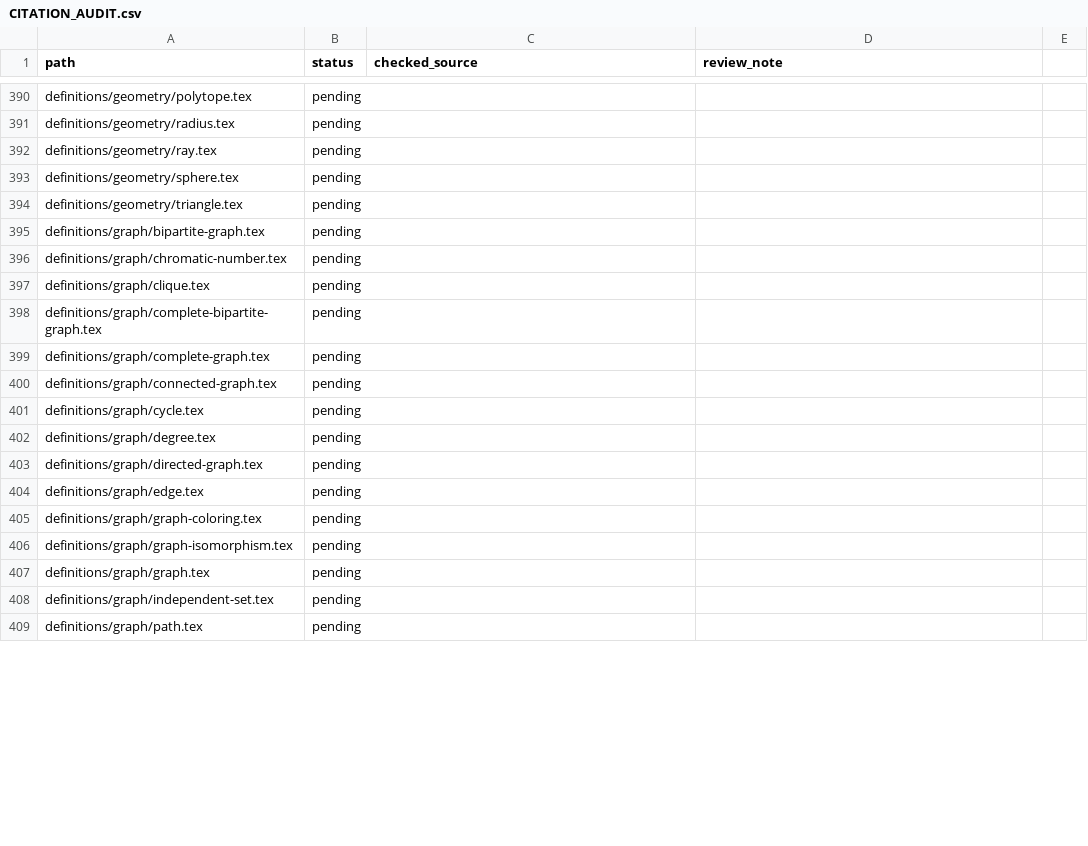
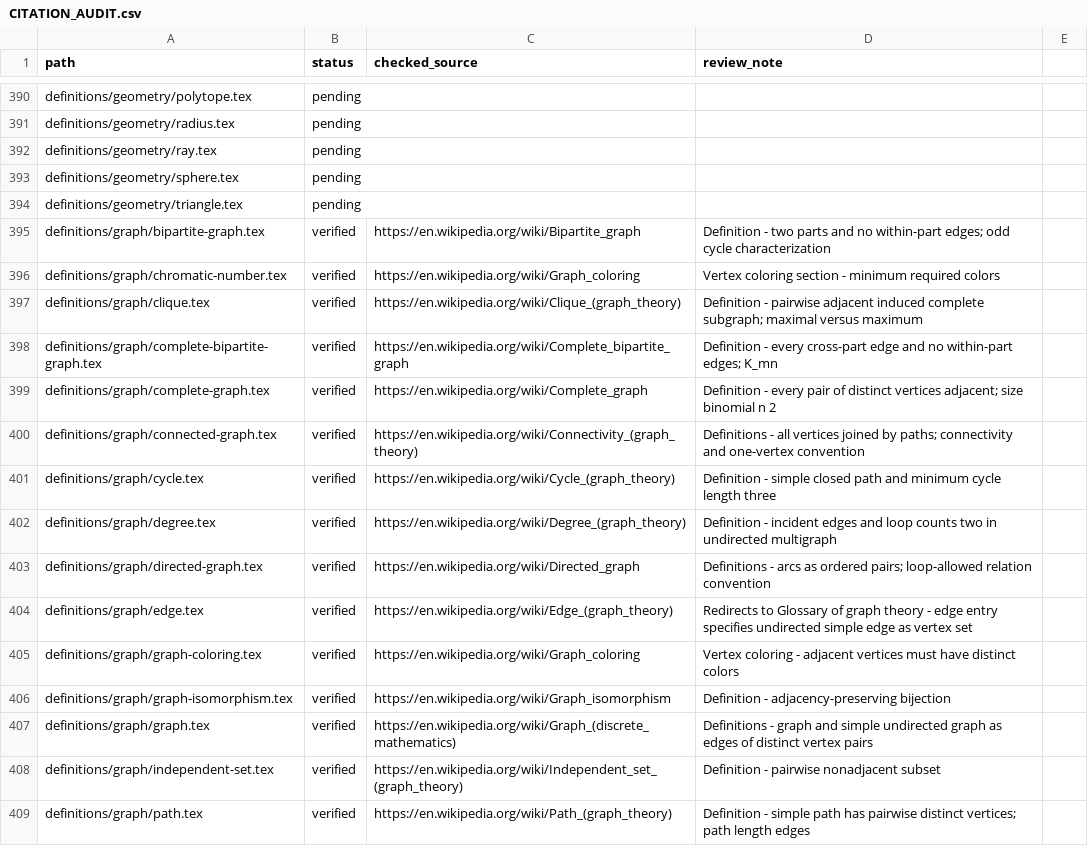
Before and after one commit to Zengez/mathDef, a CSV file: CITATION_AUDIT.csv, drawn as a sheet; only a part is shown, gaps mark what is left out; the diff covers the shown part only.

Commit message:
Verify 19 graph theory citations with entry-specific evidence (CV4)

```diff
--- a/CITATION_AUDIT.csv
+++ b/CITATION_AUDIT.csv
@@ -394,16 +394,16 @@ definitions/geometry/sphere.tex,pending,,
 definitions/geometry/triangle.tex,pending,,
-definitions/graph/bipartite-graph.tex,pending,,
-definitions/graph/chromatic-number.tex,pending,,
-definitions/graph/clique.tex,pending,,
-definitions/graph/complete-bipartite-graph.tex,pending,,
-definitions/graph/complete-graph.tex,pending,,
-definitions/graph/connected-graph.tex,pending,,
-definitions/graph/cycle.tex,pending,,
-definitions/graph/degree.tex,pending,,
-definitions/graph/directed-graph.tex,pending,,
-definitions/graph/edge.tex,pending,,
-definitions/graph/graph-coloring.tex,pending,,
-definitions/graph/graph-isomorphism.tex,pending,,
-definitions/graph/graph.tex,pending,,
-definitions/graph/independent-set.tex,pending,,
-definitions/graph/path.tex,pending,,
+definitions/graph/bipartite-graph.tex,verified,https://en.wikipedia.org/wiki/Bipartite_graph,Definition - two parts and no within-part edges; odd cycle characterization
+definitions/graph/chromatic-number.tex,verified,https://en.wikipedia.org/wiki/Graph_coloring,Vertex coloring section - minimum required colors
+definitions/graph/clique.tex,verified,https://en.wikipedia.org/wiki/Clique_(graph_theory),Definition - pairwise adjacent induced complete subgraph; maximal versus maximum
+definitions/graph/complete-bipartite-graph.tex,verified,https://en.wikipedia.org/wiki/Complete_bipartite_graph,Definition - every cross-part edge and no within-part edges; K_mn
+definitions/graph/complete-graph.tex,verified,https://en.wikipedia.org/wiki/Complete_graph,Definition - every pair of distinct vertices adjacent; size binomial n 2
+definitions/graph/connected-graph.tex,verified,https://en.wikipedia.org/wiki/Connectivity_(graph_theory),Definitions - all vertices joined by paths; connectivity and one-vertex convention
+definitions/graph/cycle.tex,verified,https://en.wikipedia.org/wiki/Cycle_(graph_theory),Definition - simple closed path and minimum cycle length three
+definitions/graph/degree.tex,verified,https://en.wikipedia.org/wiki/Degree_(graph_theory),Definition - incident edges and loop counts two in undirected multigraph
+definitions/graph/directed-graph.tex,verified,https://en.wikipedia.org/wiki/Directed_graph,Definitions - arcs as ordered pairs; loop-allowed relation convention
+definitions/graph/edge.tex,verified,https://en.wikipedia.org/wiki/Edge_(graph_theory),Redirects to Glossary of graph theory - edge entry specifies undirected simple edge as vertex set
+definitions/graph/graph-coloring.tex,verified,https://en.wikipedia.org/wiki/Graph_coloring,Vertex coloring - adjacent vertices must have distinct colors
+definitions/graph/graph-isomorphism.tex,verified,https://en.wikipedia.org/wiki/Graph_isomorphism,Definition - adjacency-preserving bijection
+definitions/graph/graph.tex,verified,https://en.wikipedia.org/wiki/Graph_(discrete_mathematics),Definitions - graph and simple undirected graph as edges of distinct vertex pairs
+definitions/graph/independent-set.tex,verified,https://en.wikipedia.org/wiki/Independent_set_(graph_theory),Definition - pairwise nonadjacent subset
+definitions/graph/path.tex,verified,https://en.wikipedia.org/wiki/Path_(graph_theory),Definition - simple path has pairwise distinct vertices; path length edges
```
Also changed, not shown: 12 edited cells elsewhere in this file, 1 other file.
